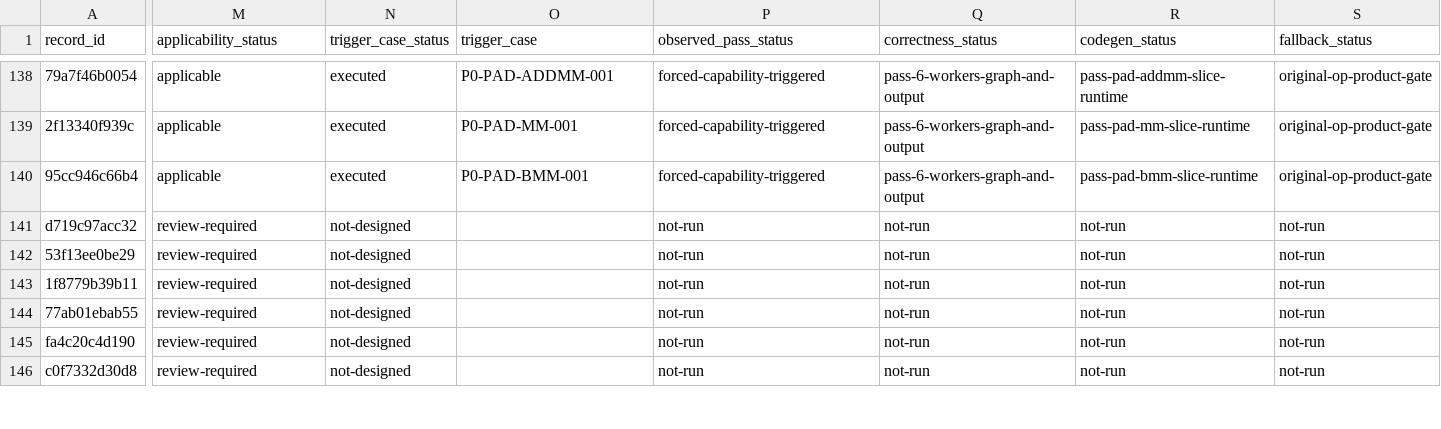
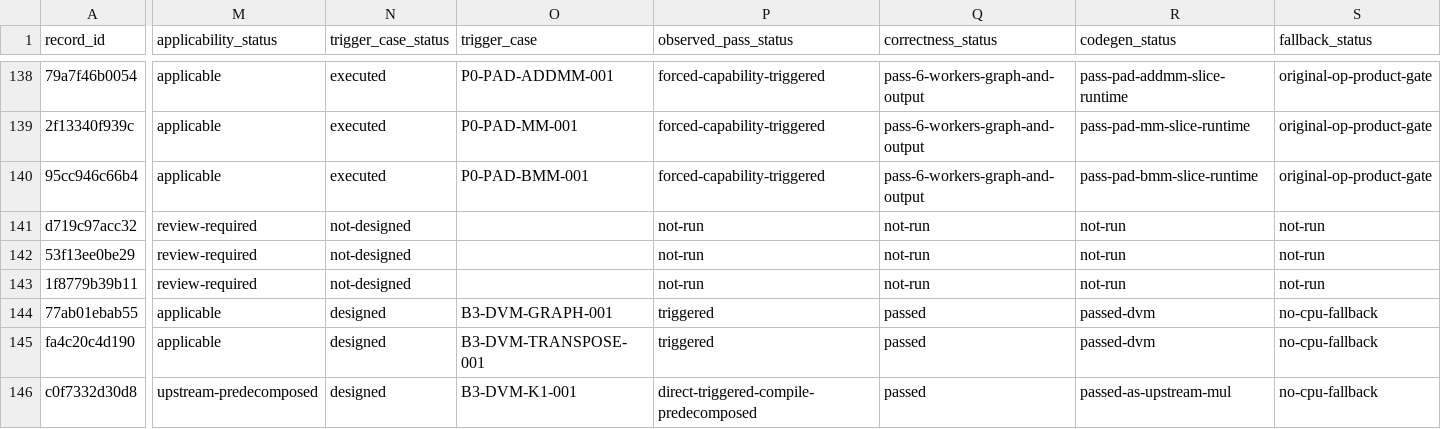
Before and after one commit to Beaver2323/Subgraph-Fusion-Pass-Optimization, a CSV file: report/pass_src_20260820/pass_evaluation_matrix.csv, drawn as a sheet; only a part is shown, gaps mark what is left out; the diff covers the shown part only; the diff names each change by its address in the sheet, - before the commit and + after, or states it on an @@ line.

```diff
--- a/report/pass_src_20260820/pass_evaluation_matrix.csv
+++ b/report/pass_src_20260820/pass_evaluation_matrix.csv
-M144:M145 (applicability_status): review-required
+M144:M145 (applicability_status): applicable
-N144:N146 (trigger_case_status): not-designed
+N144:N146 (trigger_case_status): designed
-O144 (trigger_case): (empty)
+O144 (trigger_case): B3-DVM-GRAPH-001
-P144:P145 (observed_pass_status): not-run
+P144:P145 (observed_pass_status): triggered
-Q144:Q146 (correctness_status): not-run
+Q144:Q146 (correctness_status): passed
-R144:R145 (codegen_status): not-run
+R144:R145 (codegen_status): passed-dvm
-S144:S146 (fallback_status): not-run
+S144:S146 (fallback_status): no-cpu-fallback
-O145 (trigger_case): (empty)
+O145 (trigger_case): B3-DVM-TRANSPOSE-001
-M146 (applicability_status): review-required
+M146 (applicability_status): upstream-predecomposed
-O146 (trigger_case): (empty)
+O146 (trigger_case): B3-DVM-K1-001
-P146 (observed_pass_status): not-run
+P146 (observed_pass_status): direct-triggered-compile-predecomposed
-R146 (codegen_status): not-run
+R146 (codegen_status): passed-as-upstream-mul
```
Also changed, not shown: 77 edited cells elsewhere in this file, 10 other files.
